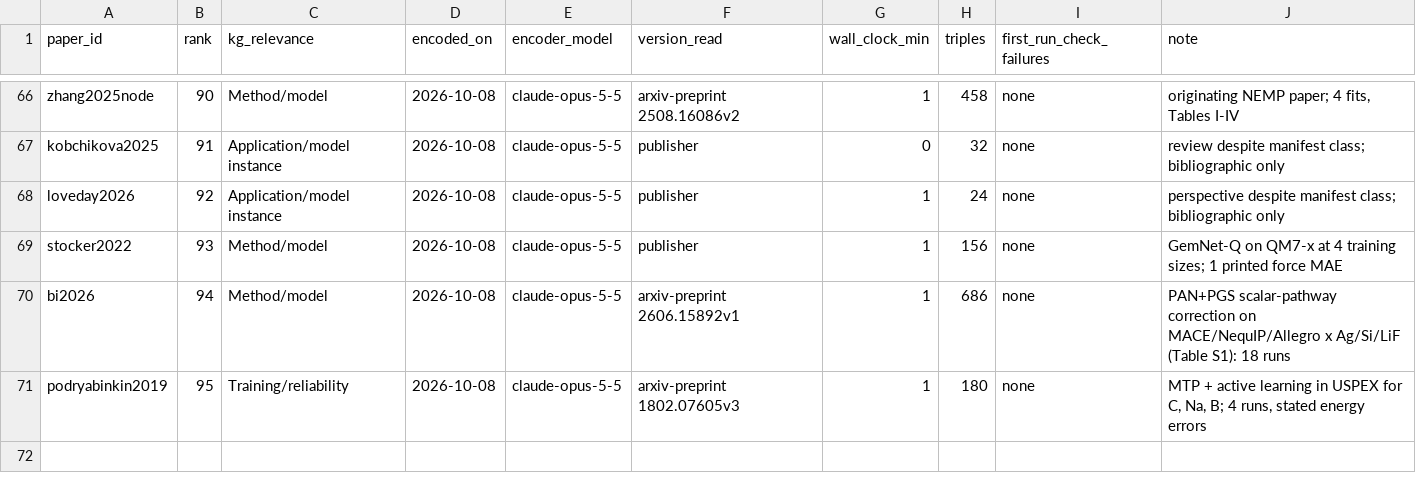
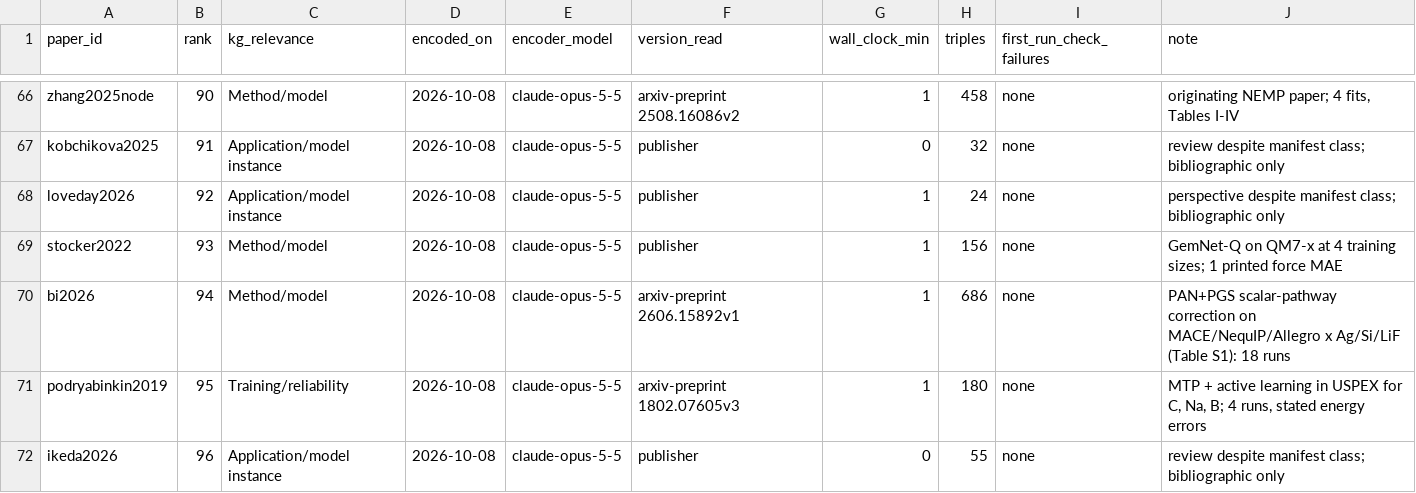
Before and after one commit to danielhz/mlips-ontology, a CSV file: artifacts/kg/population-log.csv, drawn as a sheet; only a part is shown, gaps mark what is left out.

Commit message:
kg: encode ikeda2026 (123 lines, 55 triples)

```diff
--- a/artifacts/kg/population-log.csv
+++ b/artifacts/kg/population-log.csv
@@ -71 +71,2 @@ bi2026,94,Method/model,2026-10-08,claude-opus-5-5,arxiv-preprint 2606.15892v1,1,
 podryabinkin2019,95,Training/reliability,2026-10-08,claude-opus-5-5,arxiv-preprint 1802.07605v3,1,180,none,"MTP + active learning in USPEX for C, Na, B; 4 runs, stated energy errors"
+ikeda2026,96,Application/model instance,2026-10-08,claude-opus-5-5,publisher,0,55,none,review despite manifest class; bibliographic only
```
Also changed, not shown: 1 other file.
